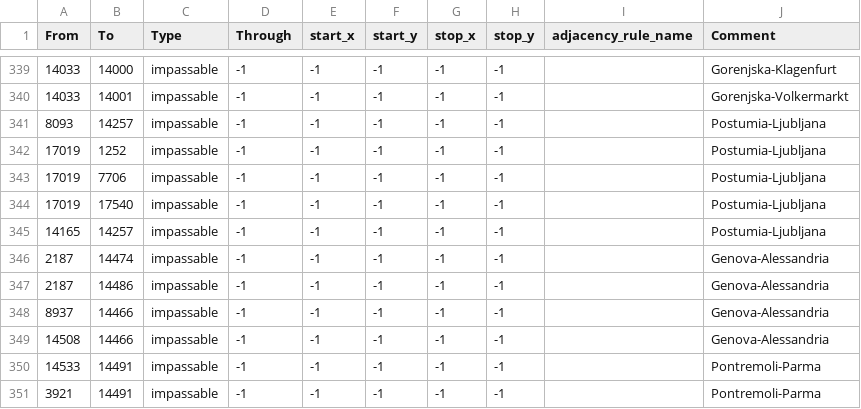
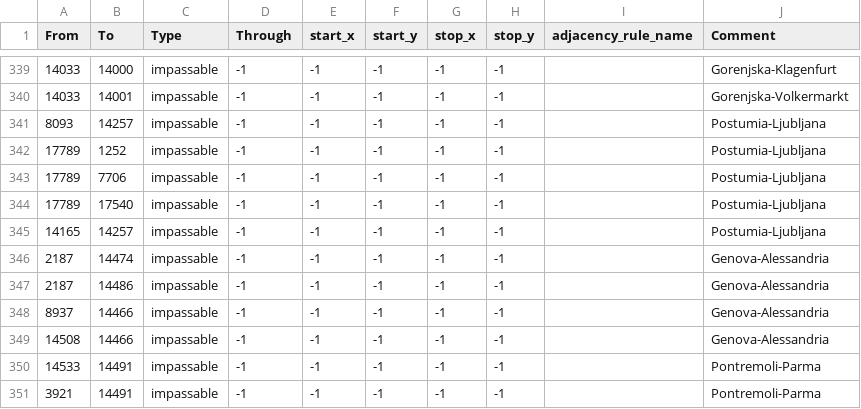
Before and after one commit to EdouardSaladier/Magna-Europa-Reloaded, a CSV file: map/adjacencies.csv, drawn as a sheet; only a part is shown, gaps mark what is left out.

Commit message:
impassable figgs

```diff
--- a/map/adjacencies.csv
+++ b/map/adjacencies.csv
@@ -341,5 +341,5 @@ From;To;Type;Through;start_x;start_y;stop_x;stop_y;adjacency_rule_name;Comment
 8093;14257;impassable;-1;-1;-1;-1;-1;;Postumia-Ljubljana
-17019;1252;impassable;-1;-1;-1;-1;-1;;Postumia-Ljubljana
-17019;7706;impassable;-1;-1;-1;-1;-1;;Postumia-Ljubljana
-17019;17540;impassable;-1;-1;-1;-1;-1;;Postumia-Ljubljana
+17789;1252;impassable;-1;-1;-1;-1;-1;;Postumia-Ljubljana
+17789;7706;impassable;-1;-1;-1;-1;-1;;Postumia-Ljubljana
+17789;17540;impassable;-1;-1;-1;-1;-1;;Postumia-Ljubljana
 14165;14257;impassable;-1;-1;-1;-1;-1;;Postumia-Ljubljana
```
